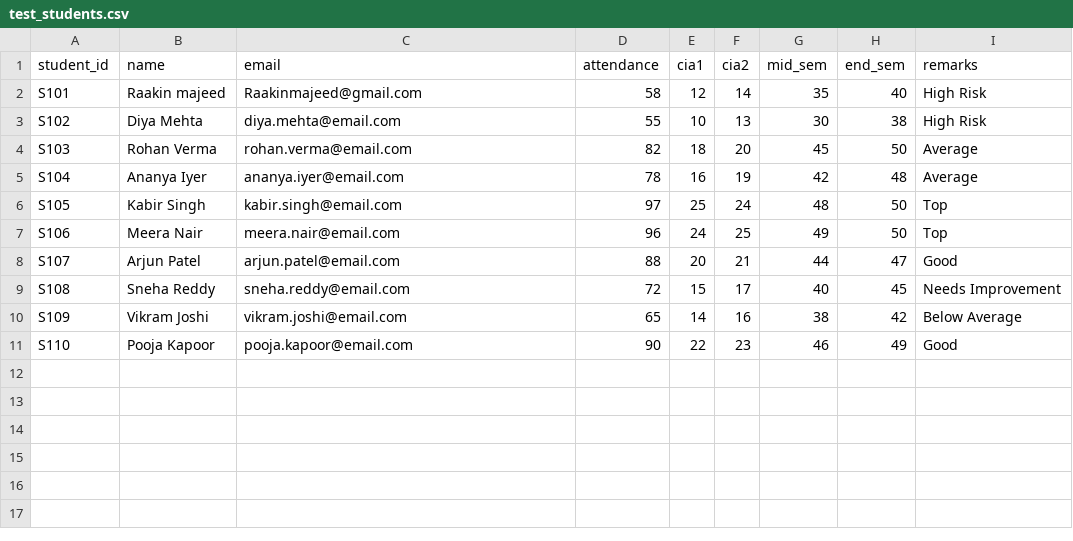
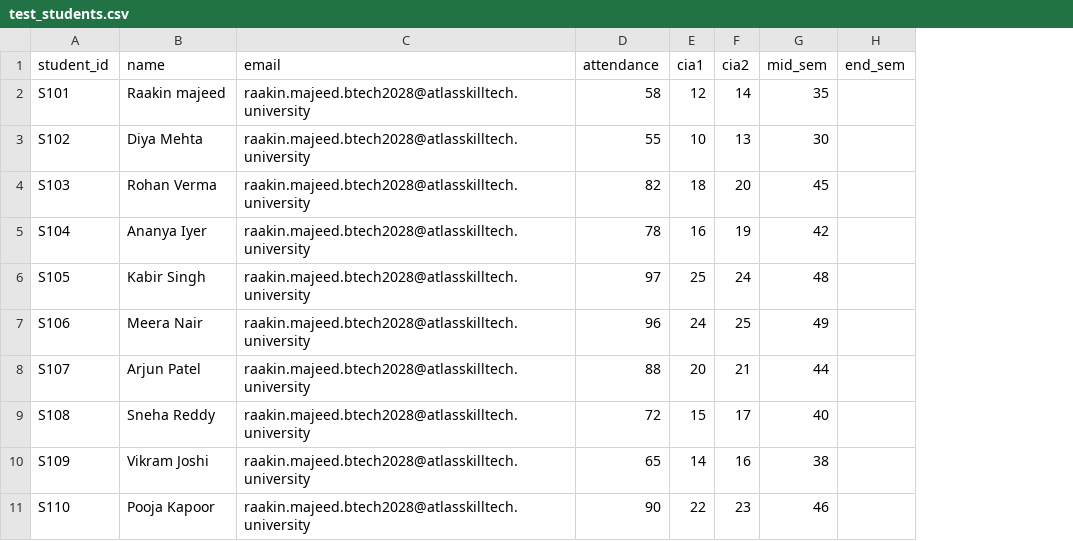
Before and after one commit to raakin-majeed/Raakin_Atlas_AI, a CSV file: test_students.csv, drawn as a sheet; the diff names each change by its address in the sheet, - before the commit and + after, or states it on an @@ line.

```diff
--- a/test_students.csv
+++ b/test_students.csv
-column I (remarks), rows 2-11: High Risk | High Risk | Average | Average | Top | Top | Good | Needs Improvement | Below Average | Good
-C2 (email): Raakinmajeed@gmail.com
+C2 (email): raakin.majeed.btech2028@atlasskilltech.university
-H2 (end_sem): 40
+H2 (end_sem): (empty)
-C3 (email): diya.mehta@email.com
+C3 (email): raakin.majeed.btech2028@atlasskilltech.university
-H3 (end_sem): 38
+H3 (end_sem): (empty)
-C4 (email): rohan.verma@email.com
+C4 (email): raakin.majeed.btech2028@atlasskilltech.university
-H4 (end_sem): 50
+H4 (end_sem): (empty)
-C5 (email): ananya.iyer@email.com
+C5 (email): raakin.majeed.btech2028@atlasskilltech.university
-H5 (end_sem): 48
+H5 (end_sem): (empty)
-C6 (email): kabir.singh@email.com
+C6 (email): raakin.majeed.btech2028@atlasskilltech.university
-H6:H7 (end_sem): 50
+H6:H7 (end_sem): (empty)
-C7 (email): meera.nair@email.com
+C7 (email): raakin.majeed.btech2028@atlasskilltech.university
-C8 (email): arjun.patel@email.com
+C8 (email): raakin.majeed.btech2028@atlasskilltech.university
-H8 (end_sem): 47
+H8 (end_sem): (empty)
-C9 (email): sneha.reddy@email.com
+C9 (email): raakin.majeed.btech2028@atlasskilltech.university
-H9 (end_sem): 45
+H9 (end_sem): (empty)
-C10 (email): vikram.joshi@email.com
+C10 (email): raakin.majeed.btech2028@atlasskilltech.university
-H10 (end_sem): 42
+H10 (end_sem): (empty)
-C11 (email): pooja.kapoor@email.com
+C11 (email): raakin.majeed.btech2028@atlasskilltech.university
-H11 (end_sem): 49
+H11 (end_sem): (empty)
```
Also changed, not shown: 4 other files.
